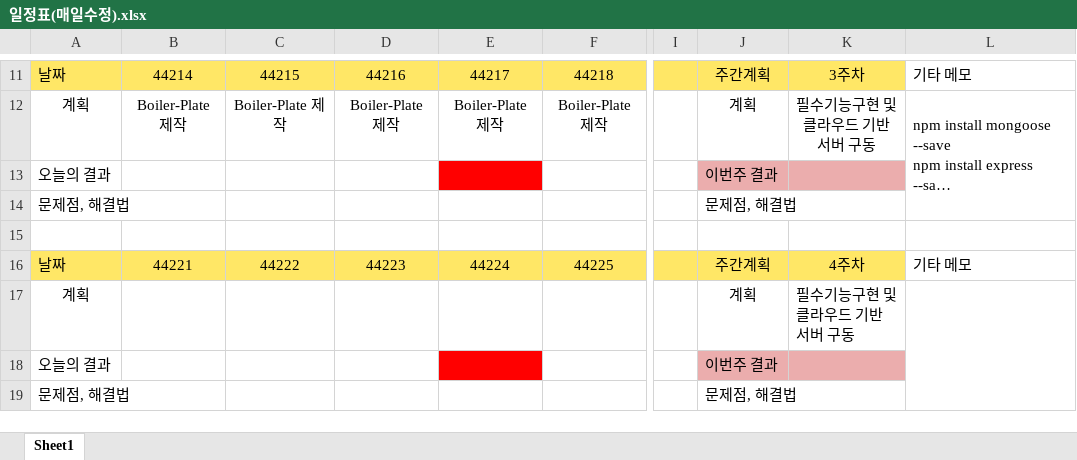
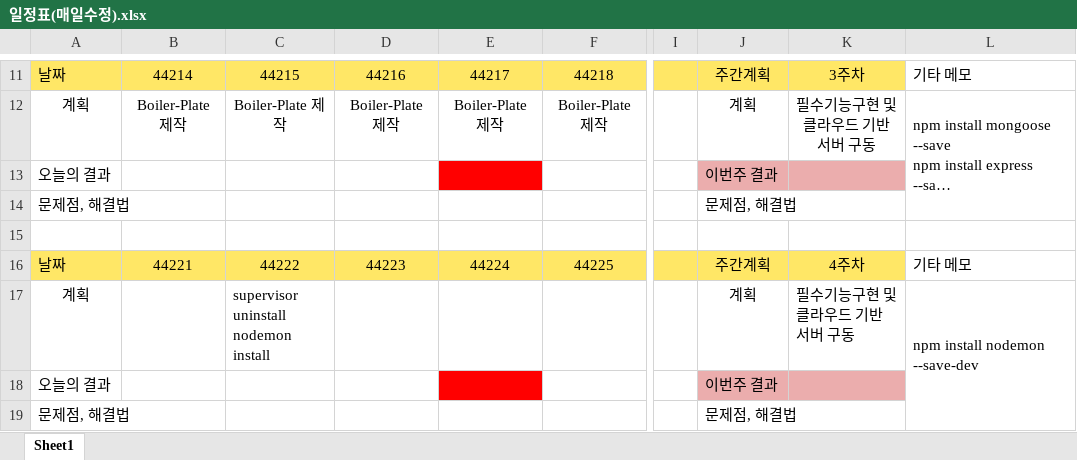
Before and after one commit to SuHuenPyo/BlowfishTV, an Excel workbook: Communication/일정표(매일수정).xlsx, sheet Sheet1, drawn as a sheet; only a part is shown, gaps mark what is left out; long unchanged cells end in …; values as stored, in another font and other column widths than the file's, no borders; ↵ is a line break in a cell; the diff names each change by its address in the sheet, - before the commit and + after, or states it on an @@ line.

```diff
--- a/Communication/일정표(매일수정).xlsx (sheet Sheet1)
+++ b/Communication/일정표(매일수정).xlsx (sheet Sheet1)
-C17: (empty)
+C17: supervisor uninstall ↵ nodemon install
-L17: (empty)
+L17: npm install nodemon --save-dev
```
Also changed, not shown: 7 other files.
